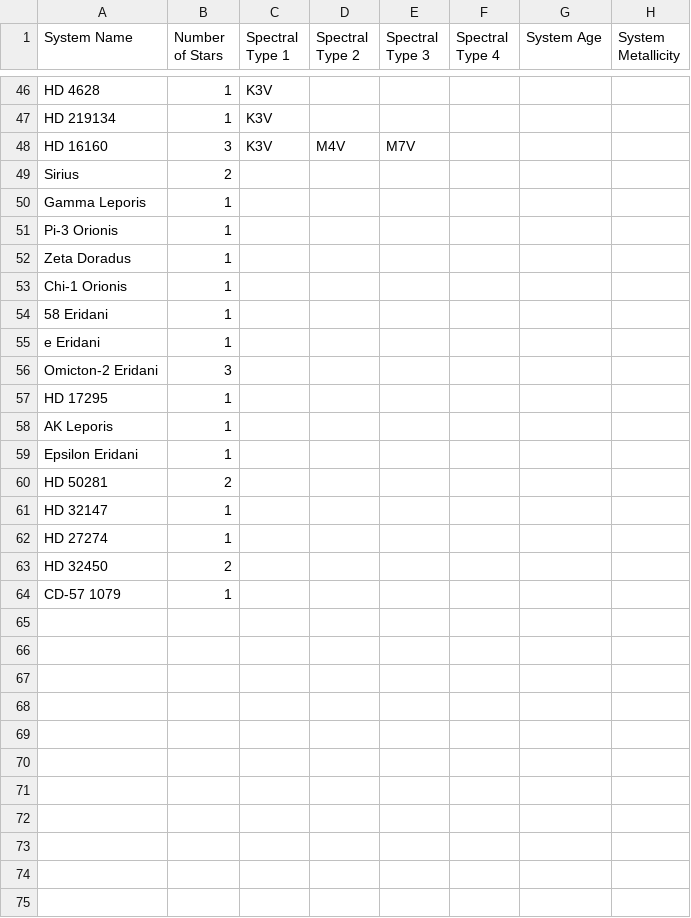
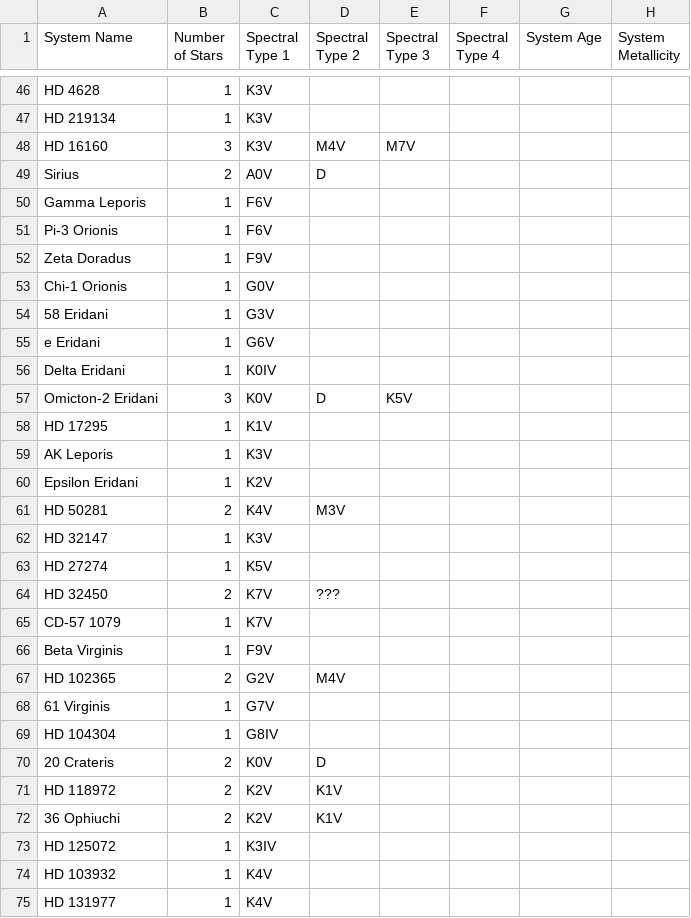
Before and after one commit to tcdoggett/gaia, a CSV file: src/planetary_system_data/system_parameters.csv, drawn as a sheet; only a part is shown, gaps mark what is left out; the diff covers the shown part only.

Commit message:
Update system_parameters.csv

```diff
--- a/src/planetary_system_data/system_parameters.csv
+++ b/src/planetary_system_data/system_parameters.csv
@@ -48,17 +48,28 @@ HD 219134,1,K3V,,,,,
 HD 16160,3,K3V,M4V,M7V,,,
-Sirius,2,,,,,,
-Gamma Leporis,1,,,,,,
-Pi-3 Orionis,1,,,,,,
-Zeta Doradus,1,,,,,,
-Chi-1 Orionis,1,,,,,,
-58 Eridani,1,,,,,,
-e Eridani,1,,,,,,
-Omicton-2 Eridani,3,,,,,,
-HD 17295,1,,,,,,
-AK Leporis,1,,,,,,
-Epsilon Eridani,1,,,,,,
-HD 50281,2,,,,,,
-HD 32147,1,,,,,,
-HD 27274,1,,,,,,
-HD 32450,2,,,,,,
-CD-57 1079,1,,,,,,
+Sirius,2,A0V,D,,,,
+Gamma Leporis,1,F6V,,,,,
+Pi-3 Orionis,1,F6V,,,,,
+Zeta Doradus,1,F9V,,,,,
+Chi-1 Orionis,1,G0V,,,,,
+58 Eridani,1,G3V,,,,,
+e Eridani,1,G6V,,,,,
+Delta Eridani,1,K0IV,,,,,
+Omicton-2 Eridani,3,K0V,D,K5V,,,
+HD 17295,1,K1V,,,,,
+AK Leporis,1,K3V,,,,,
+Epsilon Eridani,1,K2V,,,,,
+HD 50281,2,K4V,M3V,,,,
+HD 32147,1,K3V,,,,,
+HD 27274,1,K5V,,,,,
+HD 32450,2,K7V,???,,,,
+CD-57 1079,1,K7V,,,,,
+Beta Virginis,1,F9V,,,,,
+HD 102365,2,G2V,M4V,,,,
+61 Virginis,1,G7V,,,,,
+HD 104304,1,G8IV,,,,,
+20 Crateris,2,K0V,D,,,,
+HD 118972,2,K2V,K1V,,,,
+36 Ophiuchi,2,K2V,K1V,,,,
+HD 125072,1,K3IV,,,,,
+HD 103932,1,K4V,,,,,
+HD 131977,1,K4V,,,,,
```
Also changed, not shown: 3 added rows and 2 edited cells elsewhere in this file.
